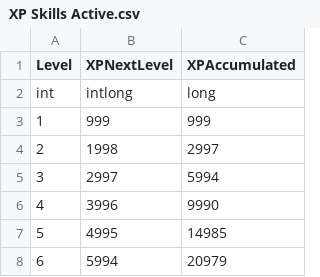
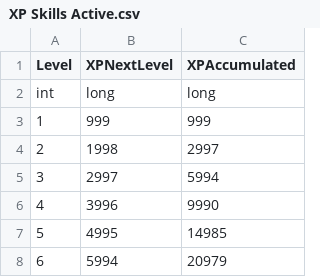
Before and after one commit to FellowshipOfTheGame/FinalInferno, a CSV file: Assets/Tables/XPSkills/XP Skills Active.csv, drawn as a sheet; only a part is shown.

Commit message:
Wrong column type value in XP table

```diff
--- a/Assets/Tables/XPSkills/XP Skills Active.csv
+++ b/Assets/Tables/XPSkills/XP Skills Active.csv
@@ -1,3 +1,3 @@
 Level;XPNextLevel;XPAccumulated
-int;intlong;long
+int;long;long
 1;999;999
```
